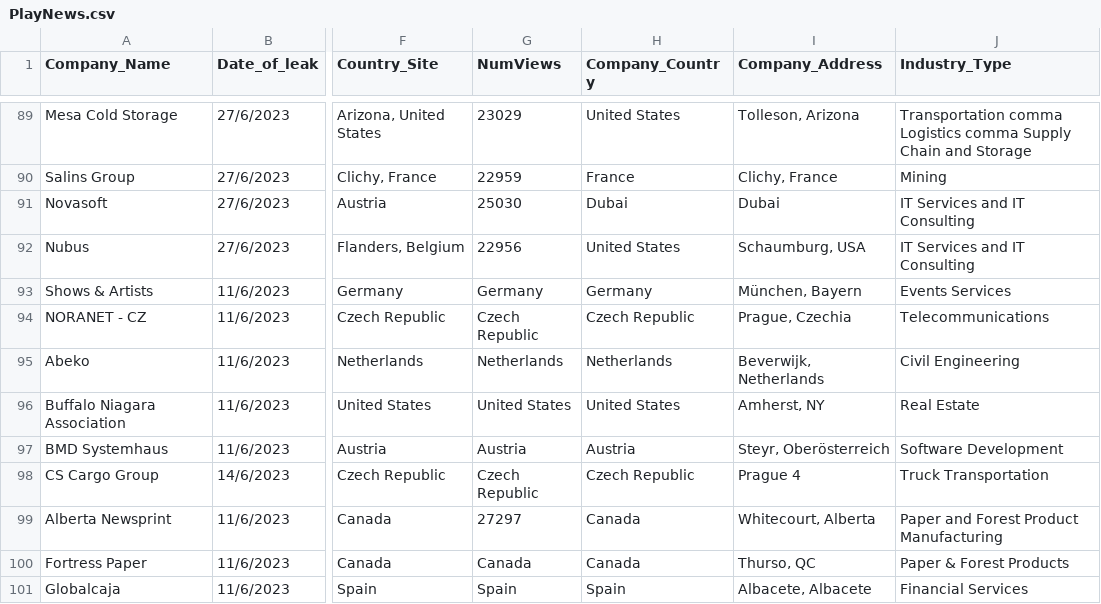
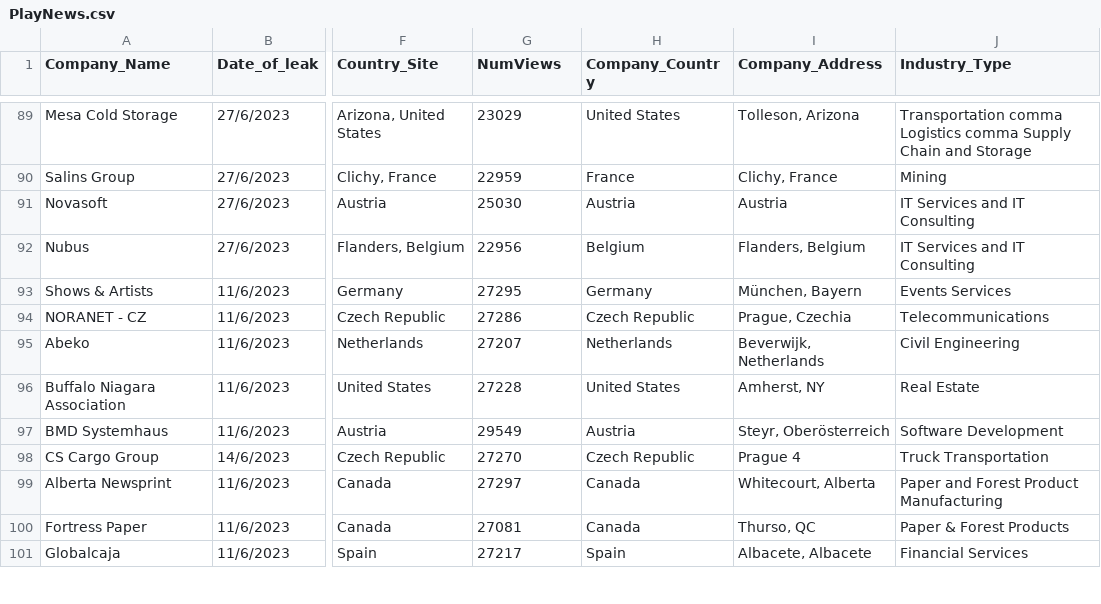
Before and after one commit to S-Samiksha/CZ4070_CTI, a CSV file: Submission Folder/PlayNews.csv, drawn as a sheet; only a part is shown, gaps mark what is left out; the diff covers the shown part only; the diff names each change by its address in the sheet, - before the commit and + after, or states it on an @@ line.

Commit message:
latest data + tableau

```diff
--- a/Submission Folder/PlayNews.csv
+++ b/Submission Folder/PlayNews.csv
-H91 (Company_Country): Dubai
+H91 (Company_Country): Austria
-I91 (Company_Address): Dubai
+I91 (Company_Address): Austria
-H92 (Company_Country): United States
+H92 (Company_Country): Belgium
-I92 (Company_Address): Schaumburg, USA
+I92 (Company_Address): Flanders, Belgium
-G93 (NumViews): Germany
+G93 (NumViews): 27295
-G94 (NumViews): Czech Republic
+G94 (NumViews): 27286
-G95 (NumViews): Netherlands
+G95 (NumViews): 27207
-G96 (NumViews): United States
+G96 (NumViews): 27228
-G97 (NumViews): Austria
+G97 (NumViews): 29549
-G98 (NumViews): Czech Republic
+G98 (NumViews): 27270
-G100 (NumViews): Canada
+G100 (NumViews): 27081
-G101 (NumViews): Spain
+G101 (NumViews): 27217
```
Also changed, not shown: 23 edited cells elsewhere in this file, Submission Folder/Combined.csv, 4 other files.
